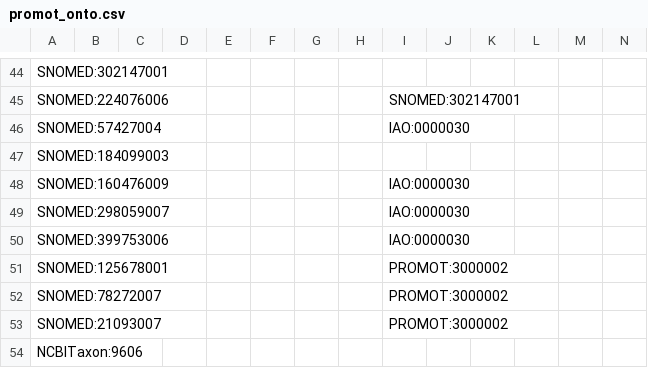
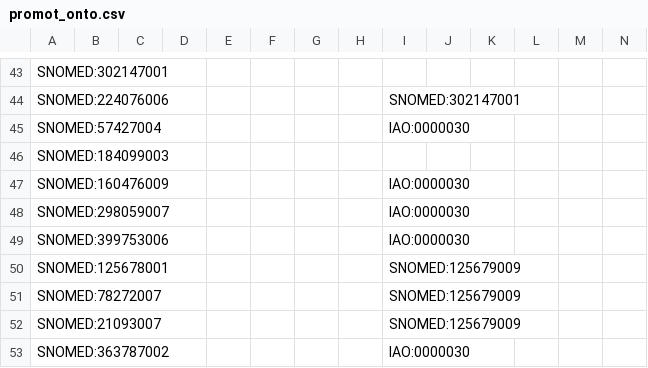
Before and after one commit to JuPoIm/promot, a CSV file: src/templates/promot_onto.csv, drawn as a sheet; only a part is shown, gaps mark what is left out; the shorter side is filled out with more unchanged rows; the diff covers the shown part only.

```diff
--- a/src/templates/promot_onto.csv
+++ b/src/templates/promot_onto.csv
@@ -50,4 +49,5 @@ SNOMED:298059007,,,,,,,,IAO:0000030,,,,,
 SNOMED:399753006,,,,,,,,IAO:0000030,,,,,
-SNOMED:125678001,,,,,,,,PROMOT:3000002,,,,,
-SNOMED:78272007,,,,,,,,PROMOT:3000002,,,,,
-SNOMED:21093007,,,,,,,,PROMOT:3000002,,,,,
+SNOMED:125678001,,,,,,,,SNOMED:125679009,,,,,
+SNOMED:78272007,,,,,,,,SNOMED:125679009,,,,,
+SNOMED:21093007,,,,,,,,SNOMED:125679009,,,,,
+SNOMED:363787002,,,,,,,,IAO:0000030,,,,,
```
Also changed, not shown: 4 added rows, 3 removed rows and 5 edited cells elsewhere in this file, src/patterns/data/default/statements_pattern.tsv, 14 other files.
